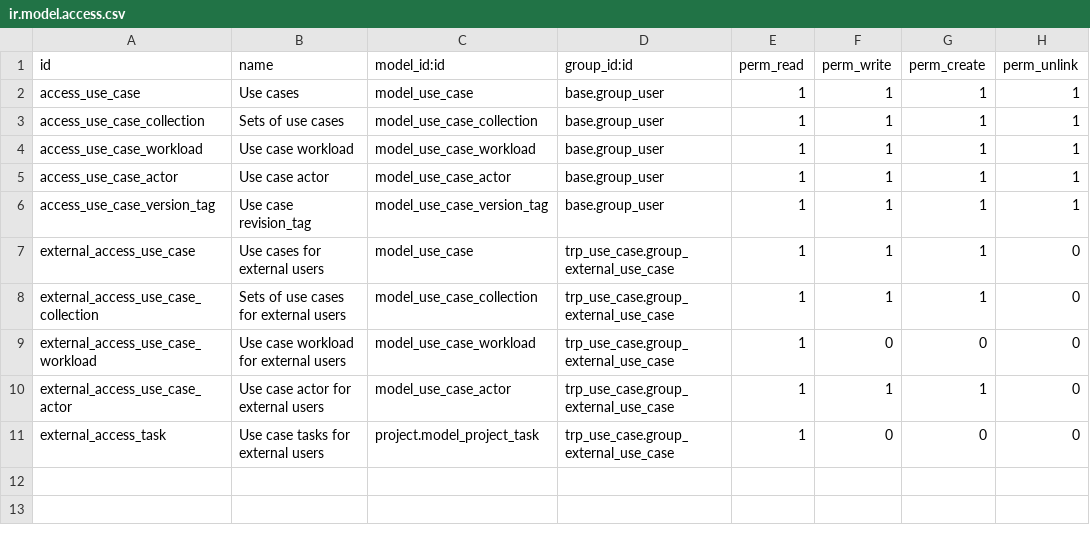
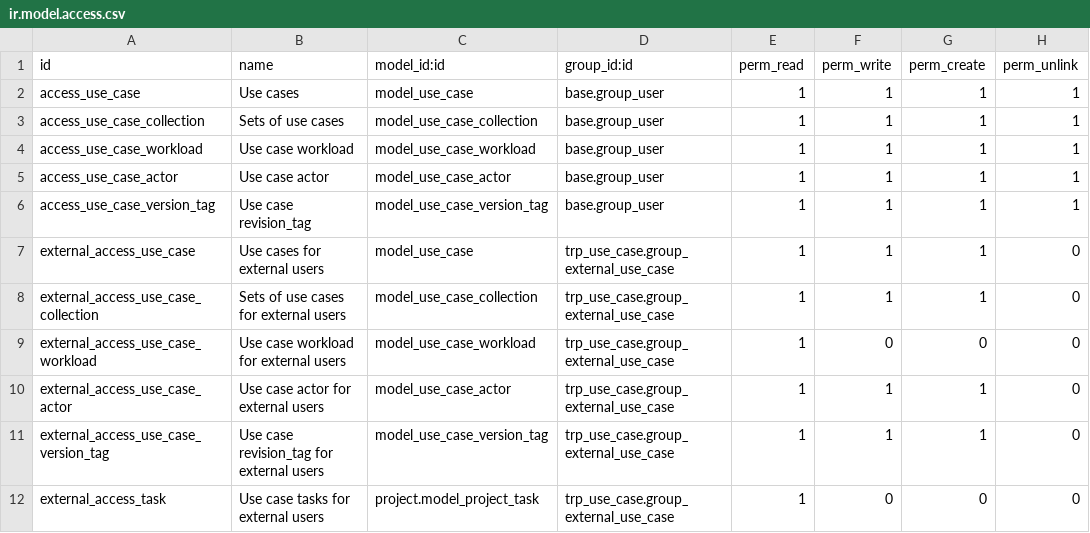
Before and after one commit to Therp/Therp-Addons, a CSV file: trp_use_case/security/ir.model.access.csv, drawn as a sheet.

```diff
--- a/trp_use_case/security/ir.model.access.csv
+++ b/trp_use_case/security/ir.model.access.csv
@@ -10,2 +10,3 @@
 "external_access_use_case_actor","Use case actor for external users","model_use_case_actor","trp_use_case.group_external_use_case",1,1,1,0
+"external_access_use_case_version_tag","Use case revision_tag for external users","model_use_case_version_tag","trp_use_case.group_external_use_case",1,1,1,0
 "external_access_task","Use case tasks for external users","project.model_project_task","trp_use_case.group_external_use_case",1,0,0,0
```
Also changed, not shown: 2 other files.
